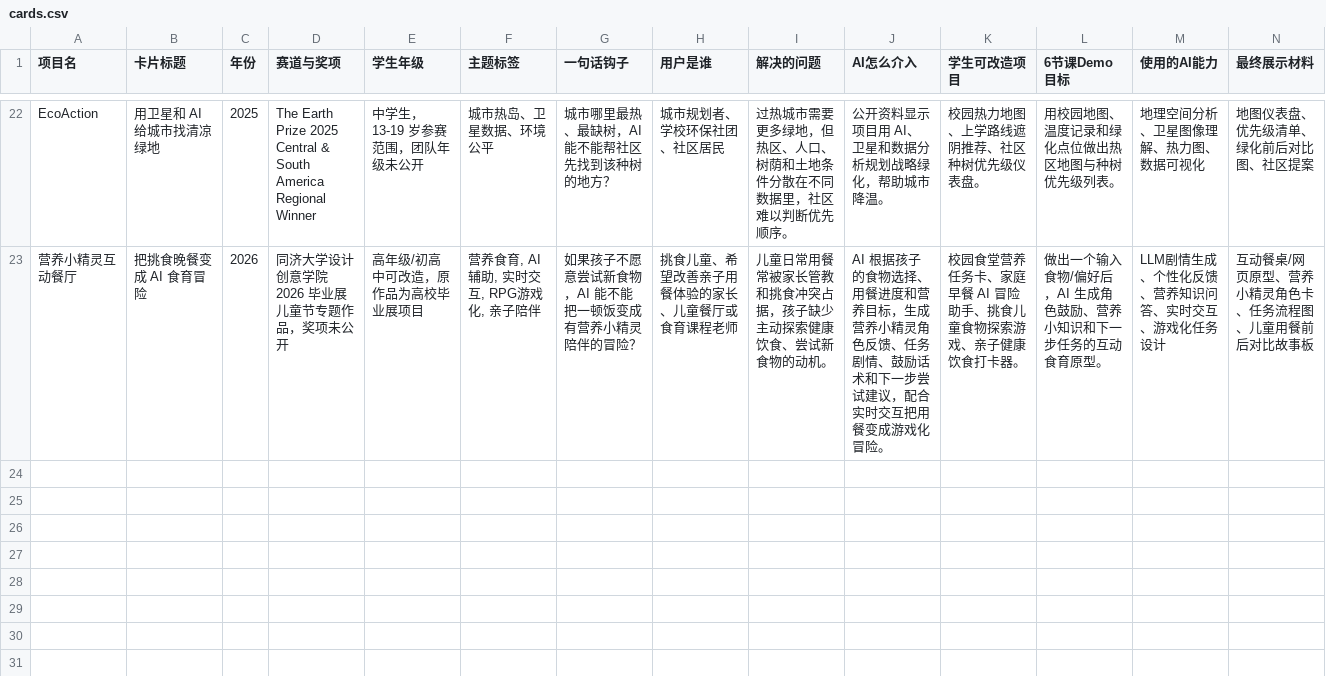
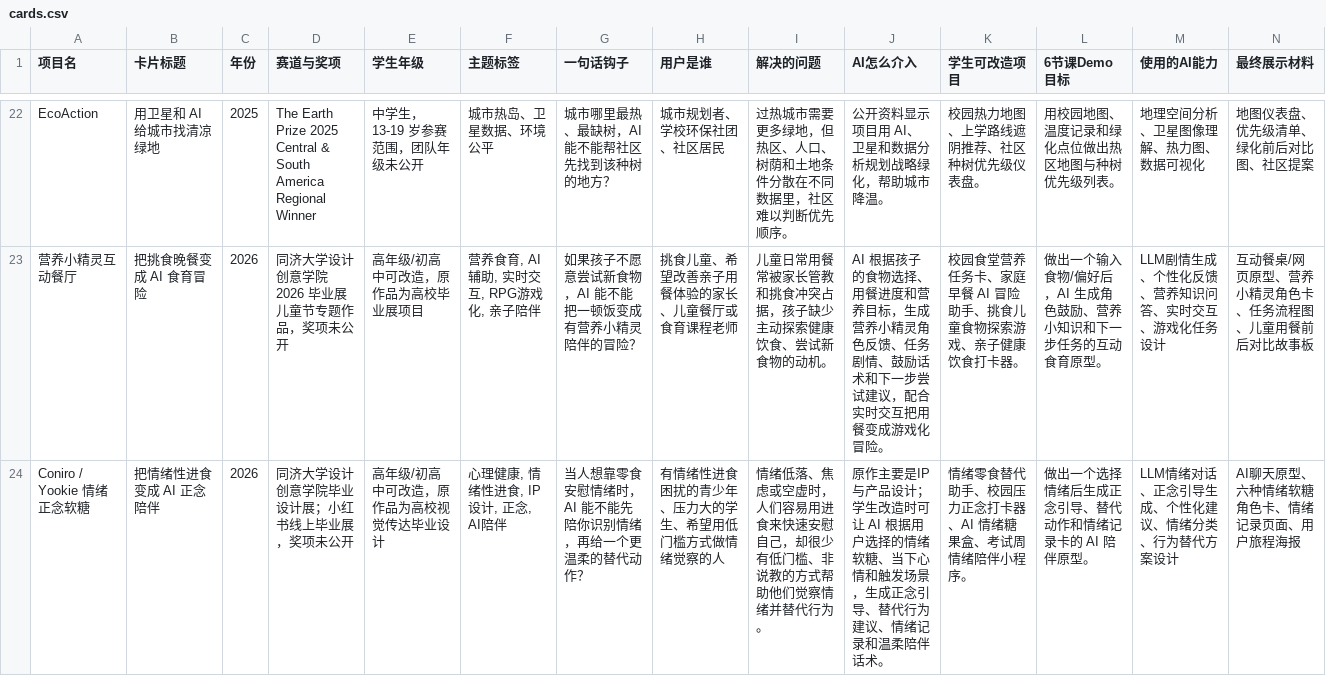
Before and after one commit to SophieNie1997/ai-project-inspiration-cards, a CSV file: imports/cards.csv, drawn as a sheet; only a part is shown, gaps mark what is left out; rows hold the shown columns only; the diff names each change by its address in the sheet, - before the commit and + after, or states it on an @@ line.

Commit message:
chore: publish card data

```diff
--- a/imports/cards.csv
+++ b/imports/cards.csv
+row 24: Coniro / Yookie 情绪正念软糖 | 把情绪性进食变成 AI 正念陪伴 | 2026 | 同济大学设计创意学院毕业设计展；小红书线上毕业展，奖项未公开 | 高年级/初高中可改造，原作品为高校视觉传达毕业设计 | 心理健康, 情绪性进食, IP设计, 正念, AI陪伴 | 当人想靠零食安慰情绪时，AI 能不能先陪你识别情绪，再给一个更温柔的替代动作？ | 有情绪性进食困扰的青少年、压力大的学生、希望用低门槛方式做情绪觉察的人 | 情绪低落、焦虑或空虚时，人们容易用进食来快速安慰自己，却很少有低门槛、非说教的方式帮助他们觉察情绪并替代行为。 | 原作主要是IP与产品设计；学生改造时可让 AI 根据用户选择的情绪软糖、当下心情和触发场景，生成正念引导、替代行为建议、情绪记录和温柔陪伴话术。 | 情绪零食替代助手、校园压力正念打卡器、AI 情绪糖果盒、考试周情绪陪伴小程序。 | 做出一个选择情绪后生成正念引导、替代动作和情绪记录卡的 AI 陪伴原型。 | LLM情绪对话、正念引导生成、个性化建议、情绪分类、行为替代方案设计 | AI聊天原型、六种情绪软糖角色卡、情绪记录页面、用户旅程海报
```
Also changed, not shown: 1 other file.
